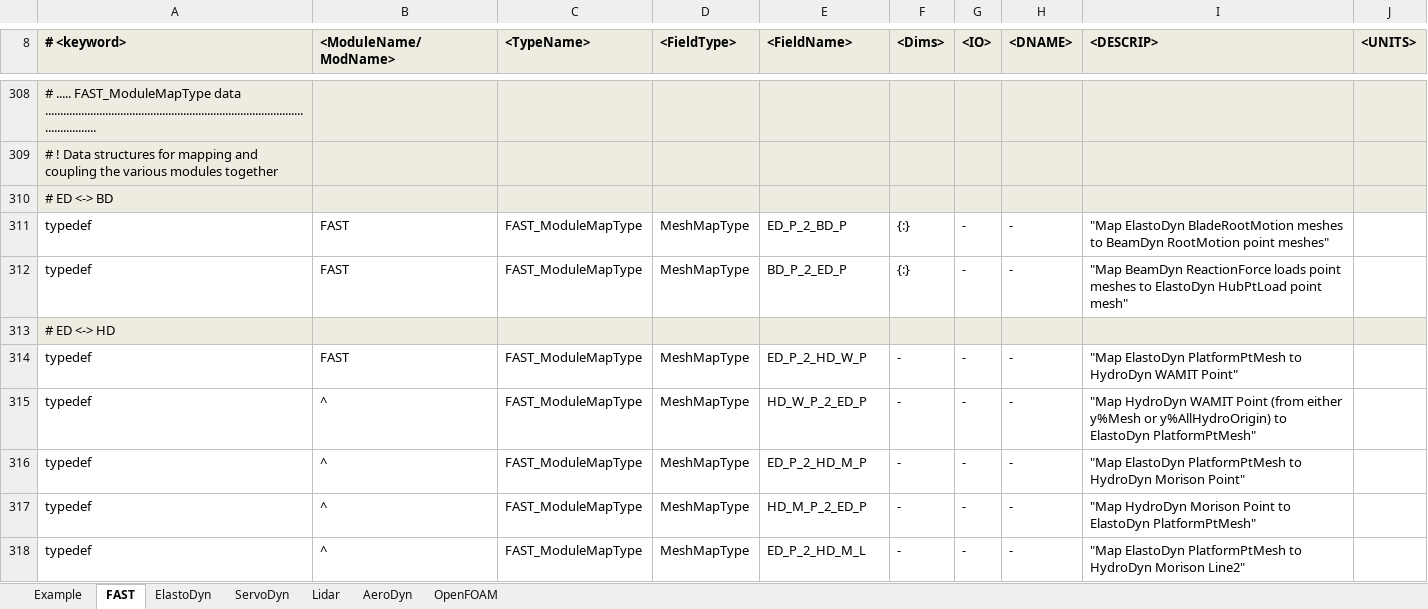
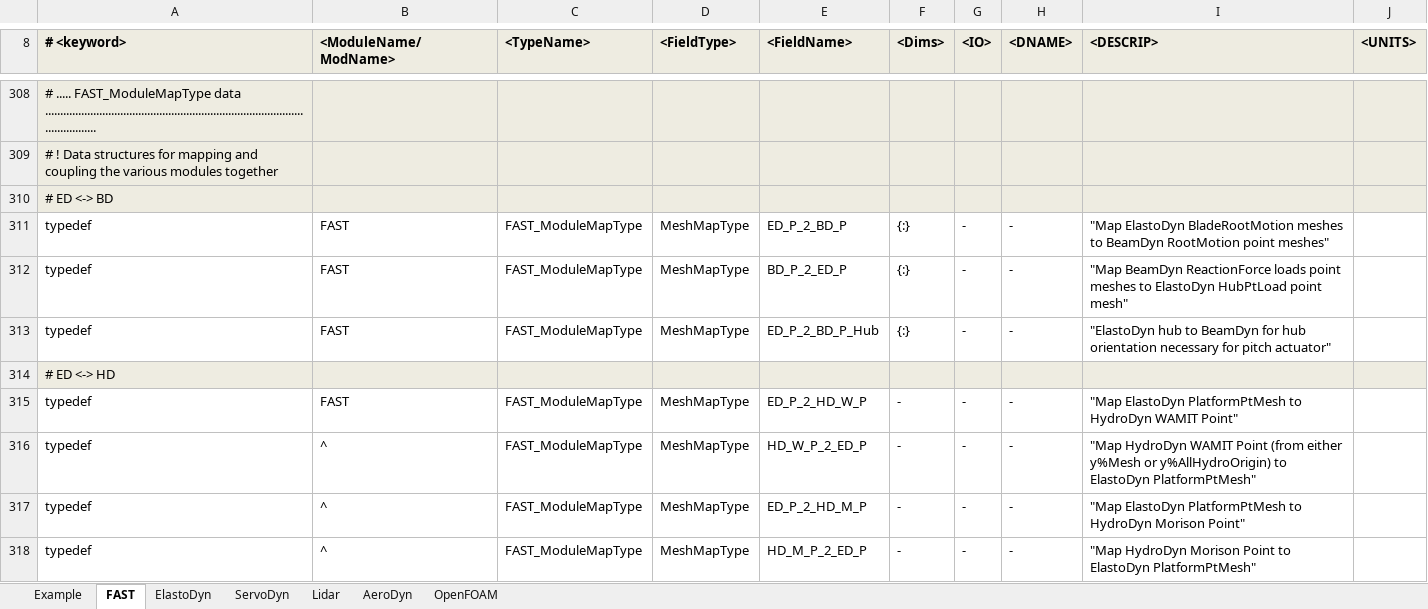
Before and after one commit to old-NWTC/FAST, an Excel workbook: Source/RegistryEntries.xlsx, sheet FAST, drawn as a sheet; only a part is shown, gaps mark what is left out; the shorter side is filled out with more unchanged rows; values as stored, in another font and other column widths than the file's, no borders; conditional formats not drawn; the diff names each change by its address in the sheet, - before the commit and + after, or states it on an @@ line.

Commit message:
changed MoorDyn location to master instead of matt_current branch; updated dependencies; added mapping between ED and BD hub location for pitch actuator in BD (haven't updated with BD code that contains the implementation, yet).
git-svn-id: https://windsvn2.nrel.gov/FAST/branches/BJonkman@1133 10acb478-4768-415a-8850-bacdb5912d4d

```diff
--- a/Source/RegistryEntries.xlsx (sheet FAST)
+++ b/Source/RegistryEntries.xlsx (sheet FAST)
+row 313: typedef | FAST | FAST_ModuleMapType | MeshMapType | ED_P_2_BD_P_Hub | {:} | - | - | "ElastoDyn hub to BeamDyn for hub orientation necessary for pitch actuator"
```
Also changed, not shown: Source/dependencies/FAST_dependencies.xlsx, 36 other files.
